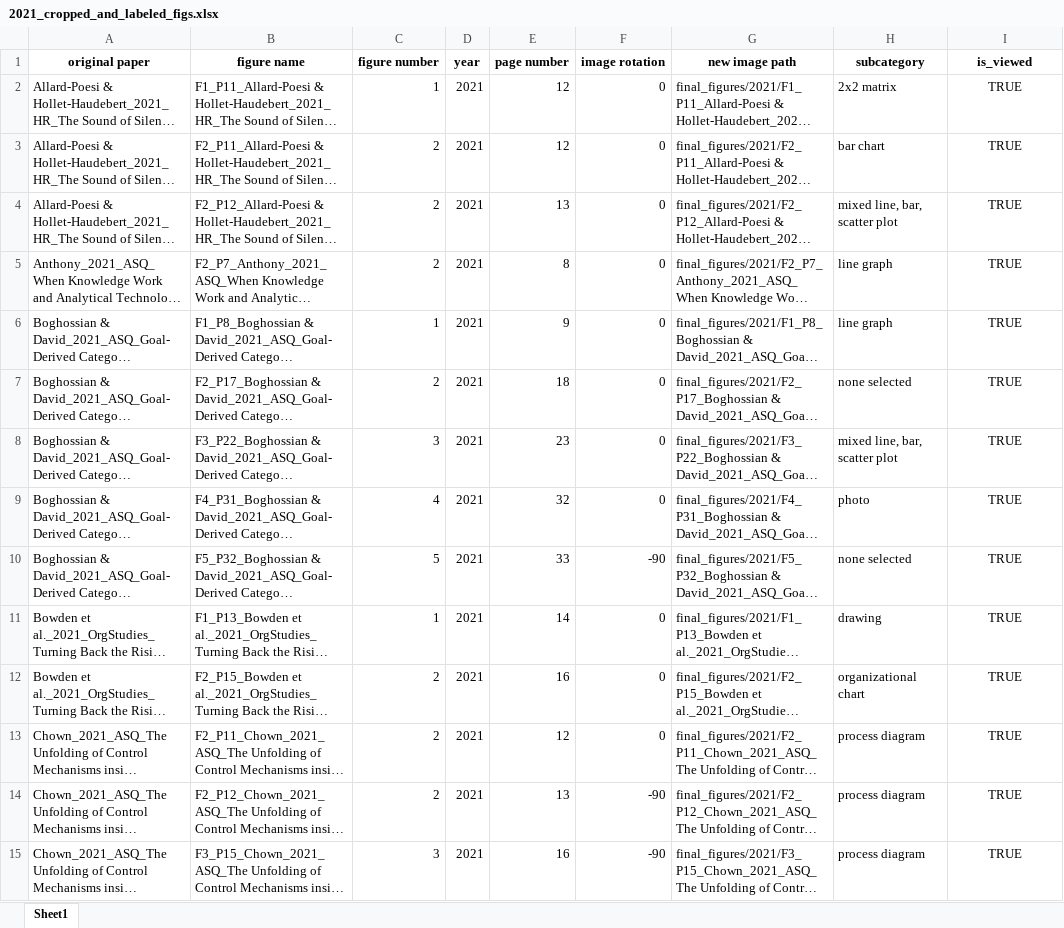
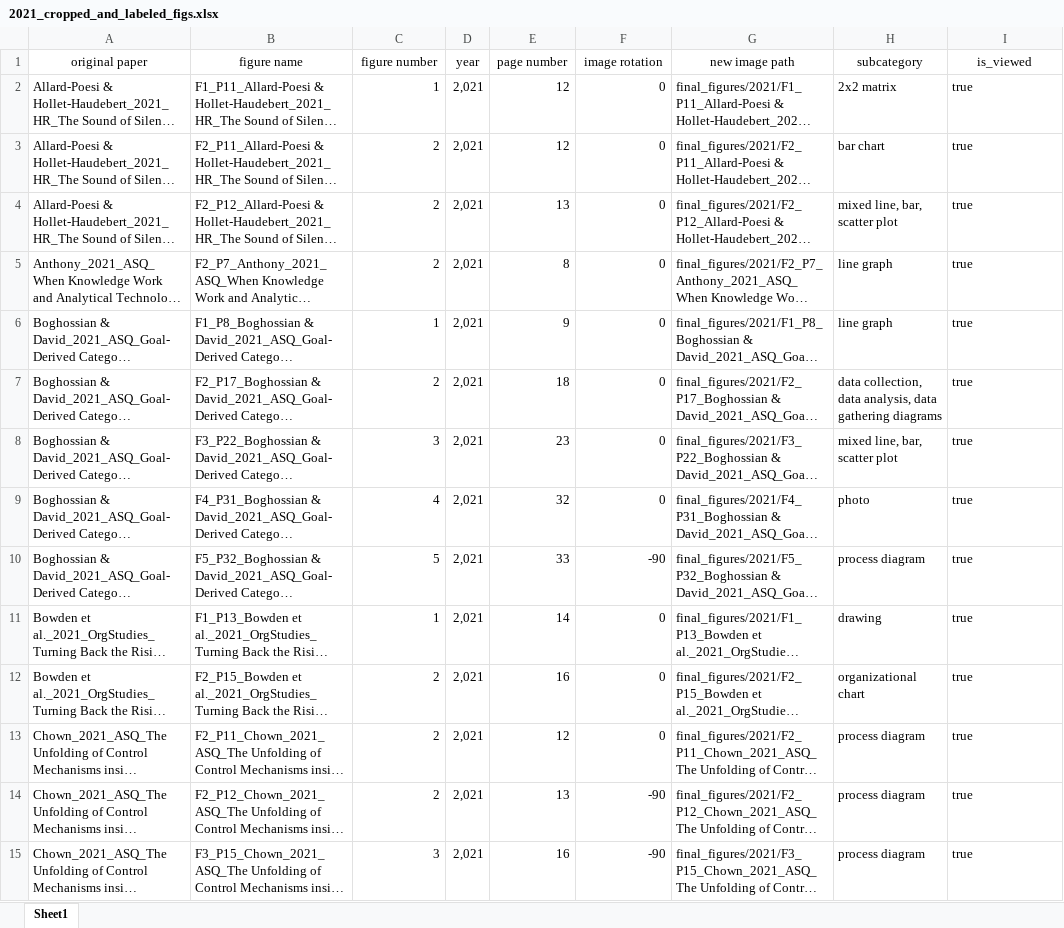
Before and after one commit to polyg314/figure_averaging, an Excel workbook: cropped_and_labeled_image_data/2021_cropped_and_labeled_figs.xlsx, sheet Sheet1, drawn as a sheet; only a part is shown; long unchanged cells end in …; values as stored, in another font and other column widths than the file's, no borders; the diff covers the shown part only; the diff names each change by its address in the sheet, - before the commit and + after, or states it on an @@ line.

```diff
--- a/cropped_and_labeled_image_data/2021_cropped_and_labeled_figs.xlsx (sheet Sheet1)
+++ b/cropped_and_labeled_image_data/2021_cropped_and_labeled_figs.xlsx (sheet Sheet1)
-A1:I1 bold: on
+A1:I1 bold: off
-D2:D15 (year): 2021
+D2:D15 (year): 2,021
-I2:I15 (is_viewed): TRUE
+I2:I15 (is_viewed): true
-I2:I15 alignment: center
+I2:I15 alignment: left
-H7 (subcategory): none selected
+H7 (subcategory): data collection, data analysis, data gathering diagrams
-H10 (subcategory): none selected
+H10 (subcategory): process diagram
```
Also changed, not shown: 285 edited cells and cell formats elsewhere in this sheet, cropped_and_labeled_image_data/2005_cropped_and_labeled_figs.xlsx, cropped_and_labeled_image_data/2006_cropped_and_labeled_figs.xlsx, 24 other files.
